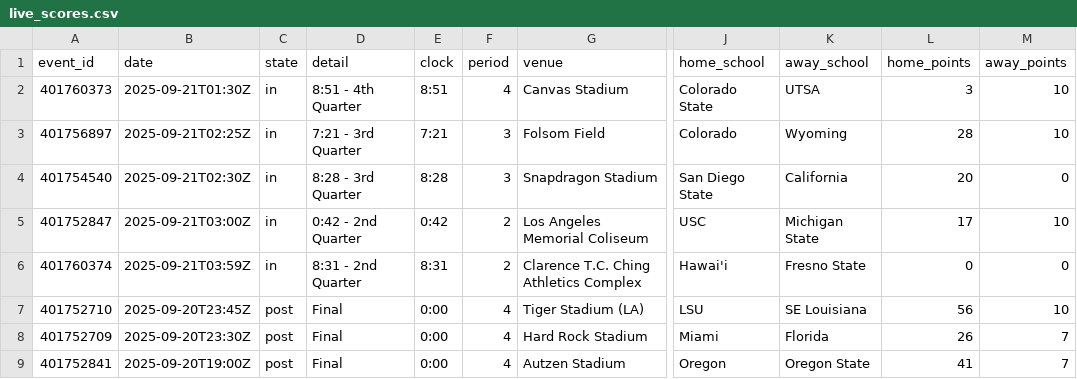
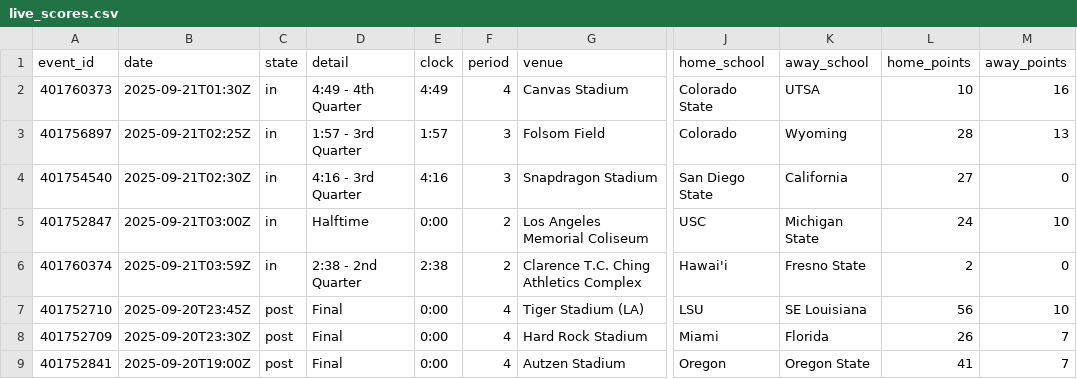
Before and after one commit to coxryan/UnifiedPredictiveAlgorithm, a CSV file: data/live_scores.csv, drawn as a sheet; only a part is shown, gaps mark what is left out; the diff names each change by its address in the sheet, - before the commit and + after, or states it on an @@ line.

```diff
--- a/data/live_scores.csv
+++ b/data/live_scores.csv
-D2 (detail): 8:51 - 4th Quarter
+D2 (detail): 4:49 - 4th Quarter
-E2 (clock): 8:51
+E2 (clock): 4:49
-L2 (home_points): 3
+L2 (home_points): 10
-M2 (away_points): 10
+M2 (away_points): 16
-D3 (detail): 7:21 - 3rd Quarter
+D3 (detail): 1:57 - 3rd Quarter
-E3 (clock): 7:21
+E3 (clock): 1:57
-M3 (away_points): 10
+M3 (away_points): 13
-D4 (detail): 8:28 - 3rd Quarter
+D4 (detail): 4:16 - 3rd Quarter
-E4 (clock): 8:28
+E4 (clock): 4:16
-L4 (home_points): 20
+L4 (home_points): 27
-D5 (detail): 0:42 - 2nd Quarter
+D5 (detail): Halftime
-E5 (clock): 0:42
+E5 (clock): 0:00
-L5 (home_points): 17
+L5 (home_points): 24
-D6 (detail): 8:31 - 2nd Quarter
+D6 (detail): 2:38 - 2nd Quarter
-E6 (clock): 8:31
+E6 (clock): 2:38
-L6 (home_points): 0
+L6 (home_points): 2
```
Also changed, not shown: dist/data/live_scores.csv, 6 other files.
